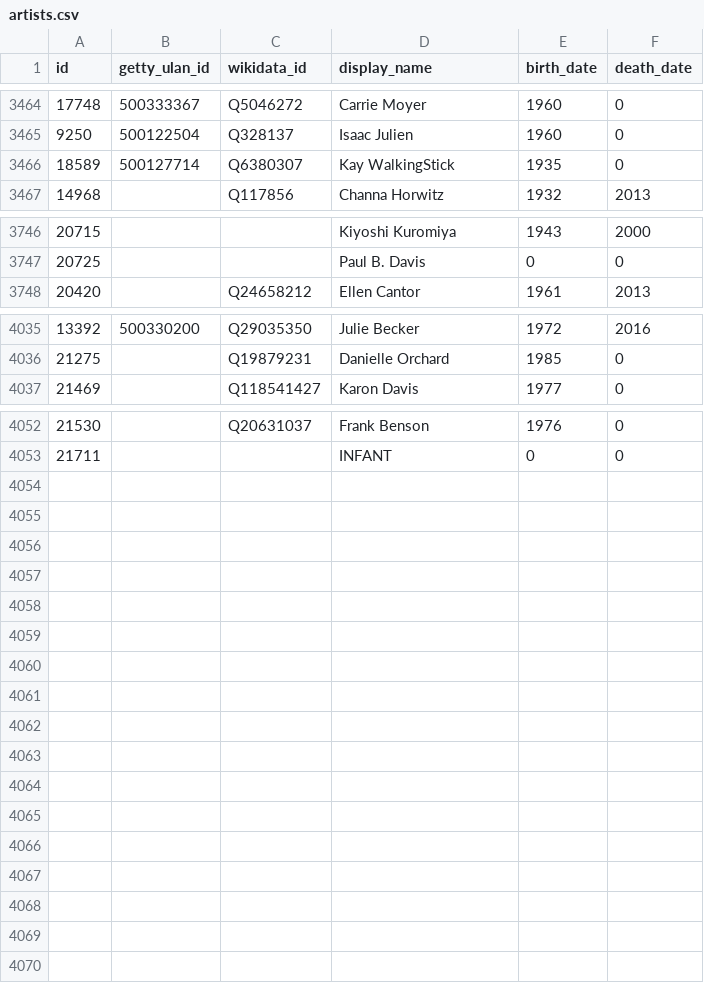
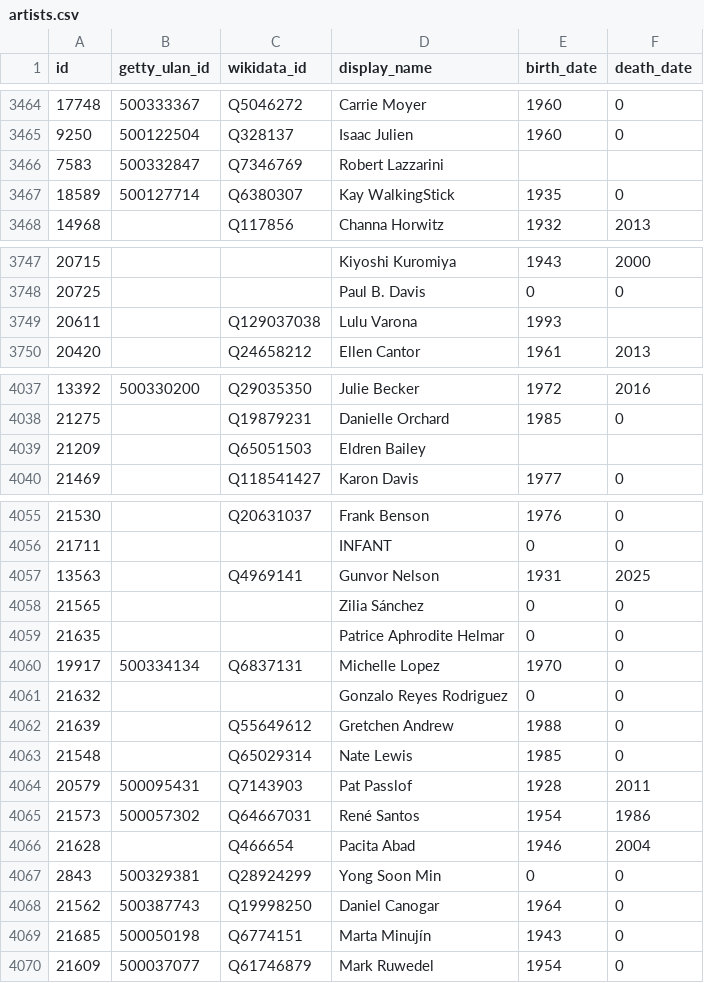
Before and after one commit to whitneymuseum/open-access, a CSV file: artists.csv, drawn as a sheet; only a part is shown, gaps mark what is left out.

Commit message:
Automated update

```diff
--- a/artists.csv
+++ b/artists.csv
@@ -3465,2 +3465,3 @@ id,getty_ulan_id,wikidata_id,display_name,birth_date,death_date
 9250,500122504,Q328137,Isaac Julien,1960,0
+7583,500332847,Q7346769,Robert Lazzarini,,
 18589,500127714,Q6380307,Kay WalkingStick,1935,0
@@ -3747,2 +3748,3 @@ id,getty_ulan_id,wikidata_id,display_name,birth_date,death_date
 20725,,,Paul B. Davis,0,0
+20611,,Q129037038,Lulu Varona,1993,""
 20420,,Q24658212,Ellen Cantor,1961,2013
@@ -4036,2 +4038,3 @@ id,getty_ulan_id,wikidata_id,display_name,birth_date,death_date
 21275,,Q19879231,Danielle Orchard,1985,0
+21209,,Q65051503,Eldren Bailey,"",""
 21469,,Q118541427,Karon Davis,1977,0
@@ -4053 +4056,15 @@ id,getty_ulan_id,wikidata_id,display_name,birth_date,death_date
 21711,,,INFANT,0,0
+13563,,Q4969141,Gunvor Nelson,1931,2025
+21565,,,Zilia Sánchez,0,0
+21635,,,Patrice Aphrodite Helmar,0,0
+19917,500334134,Q6837131,Michelle Lopez,1970,0
+21632,,,Gonzalo Reyes Rodriguez,0,0
+21639,,Q55649612,Gretchen Andrew,1988,0
+21548,,Q65029314,Nate Lewis,1985,0
+20579,500095431,Q7143903,Pat Passlof,1928,2011
+21573,500057302,Q64667031,René Santos,1954,1986
+21628,,Q466654,Pacita Abad,1946,2004
+2843,500329381,Q28924299,Yong Soon Min,0,0
+21562,500387743,Q19998250,Daniel Canogar,1964,0
+21685,500050198,Q6774151,Marta Minujín,1943,0
+21609,500037077,Q61746879,Mark Ruwedel,1954,0
```
